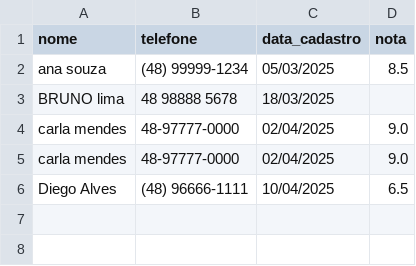
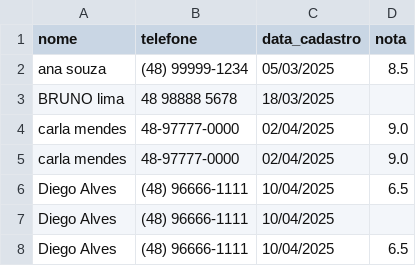
Before and after one commit to Machine-Learning-Visao-Computacional-T4/Aulas, a CSV file: semana-06-pandas-numpy/aula2_pandas_groupby_merge/exercicio_02_faxina_com_pandas/contatos_sujos.csv, drawn as a sheet; the diff names each change by its address in the sheet, - before the commit and + after, or states it on an @@ line.

```diff
--- a/semana-06-pandas-numpy/aula2_pandas_groupby_merge/exercicio_02_faxina_com_pandas/contatos_sujos.csv
+++ b/semana-06-pandas-numpy/aula2_pandas_groupby_merge/exercicio_02_faxina_com_pandas/contatos_sujos.csv
+row 7: Diego Alves | (48) 96666-1111 | 10/04/2025
+row 8: Diego Alves | (48) 96666-1111 | 10/04/2025 | 6.5
```
Also changed, not shown: 12 other files.
